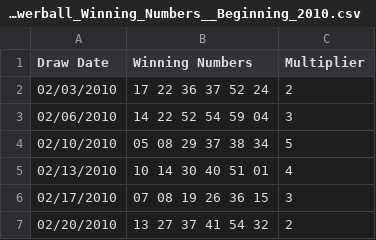
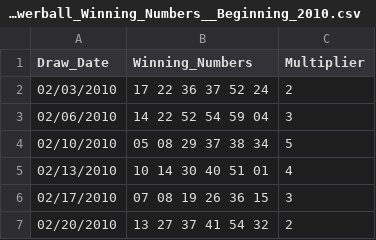
Before and after one commit to messengl/Final-Project-Group-3, a CSV file: data/Lottery_Powerball_Winning_Numbers__Beginning_2010.csv, drawn as a sheet; only a part is shown.

Commit message:
Update Lottery_Powerball_Winning_Numbers__Beginning_2010.csv

```diff
--- a/data/Lottery_Powerball_Winning_Numbers__Beginning_2010.csv
+++ b/data/Lottery_Powerball_Winning_Numbers__Beginning_2010.csv
@@ -1,2 +1,2 @@
-Draw Date,Winning Numbers,Multiplier
+Draw_Date,Winning_Numbers,Multiplier
 02/03/2010,17 22 36 37 52 24,2
```
